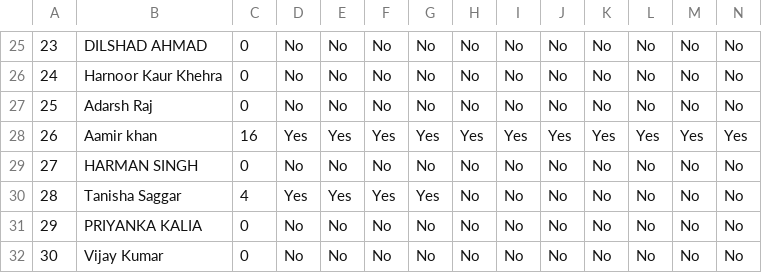
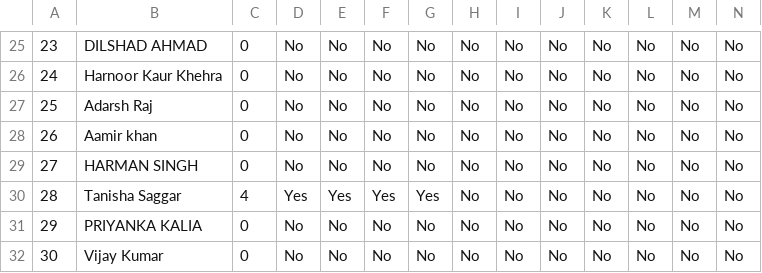
Before and after one commit to HemantSachdeva/google_developers_profile_scraper, a CSV file: data/scrapped_data.csv, drawn as a sheet; only a part is shown, gaps mark what is left out; the diff covers the shown part only; the diff names each change by its address in the sheet, - before the commit and + after, or states it on an @@ line.

```diff
--- a/data/scrapped_data.csv
+++ b/data/scrapped_data.csv
-C28: 16
+C28: 0
-D28: Yes
+D28: No
-E28: Yes
+E28: No
-F28: Yes
+F28: No
-G28: Yes
+G28: No
-H28: Yes
+H28: No
-I28: Yes
+I28: No
-J28: Yes
+J28: No
-K28: Yes
+K28: No
-L28: Yes
+L28: No
-M28: Yes
+M28: No
-N28: Yes
+N28: No
```
Also changed, not shown: 6 edited cells elsewhere in this file, 1 other file.
